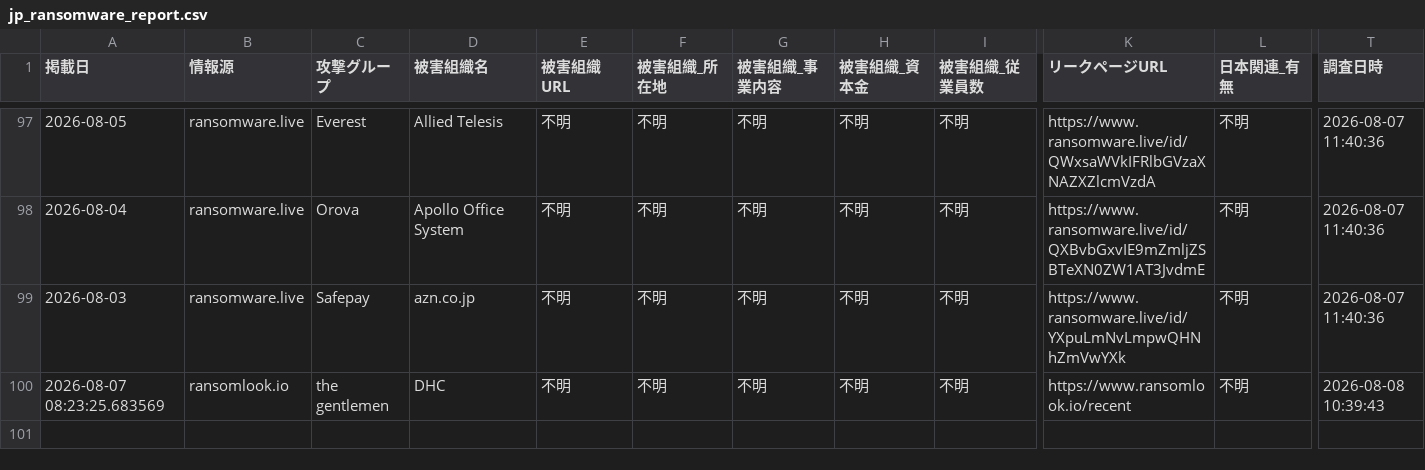
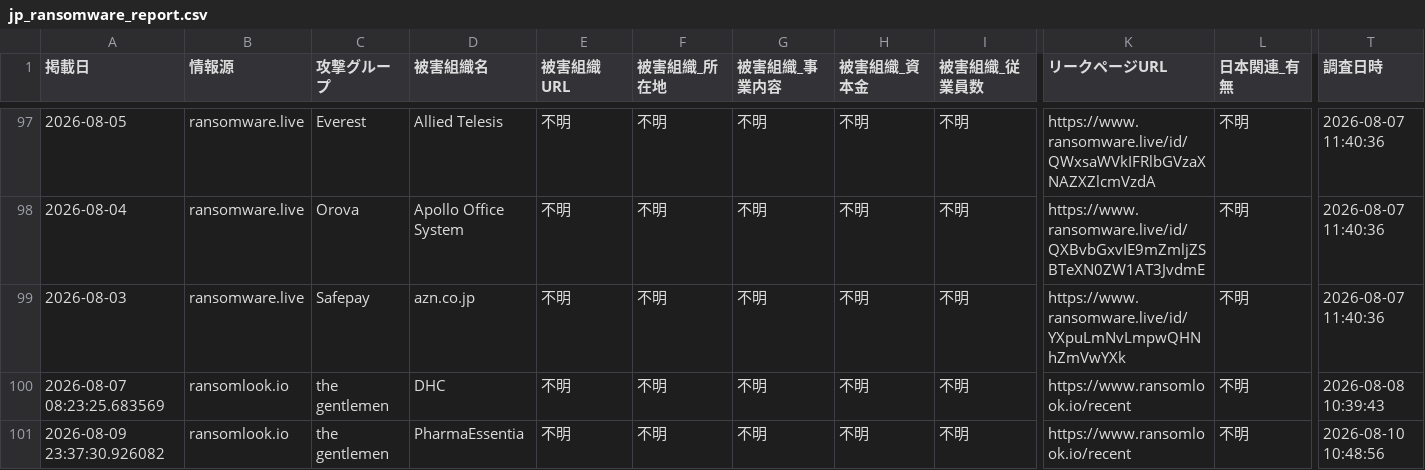
Before and after one commit to tomoaki12/tomoaki12.github.io, a CSV file: ransomware/jp_ransomware_report.csv, drawn as a sheet; only a part is shown, gaps mark what is left out; rows hold the shown columns only; the diff names each change by its address in the sheet, - before the commit and + after, or states it on an @@ line.

```diff
--- a/ransomware/jp_ransomware_report.csv
+++ b/ransomware/jp_ransomware_report.csv
+row 101: 2026-08-09 23:37:30.926082 | ransomlook.io | the gentlemen | PharmaEssentia | 不明 | 不明 | 不明 | 不明 | 不明 | https://www.ransomlook.io/recent | 不明 | 2026-08-10 10:48:56
```
Also changed, not shown: 2 other files.
